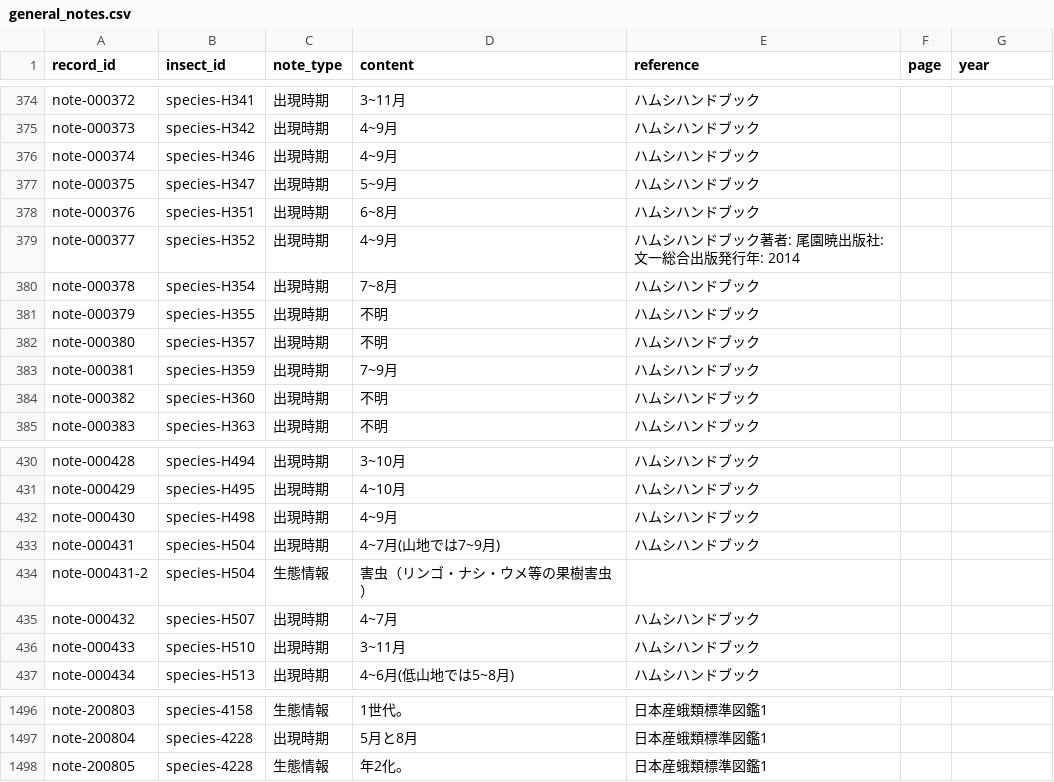
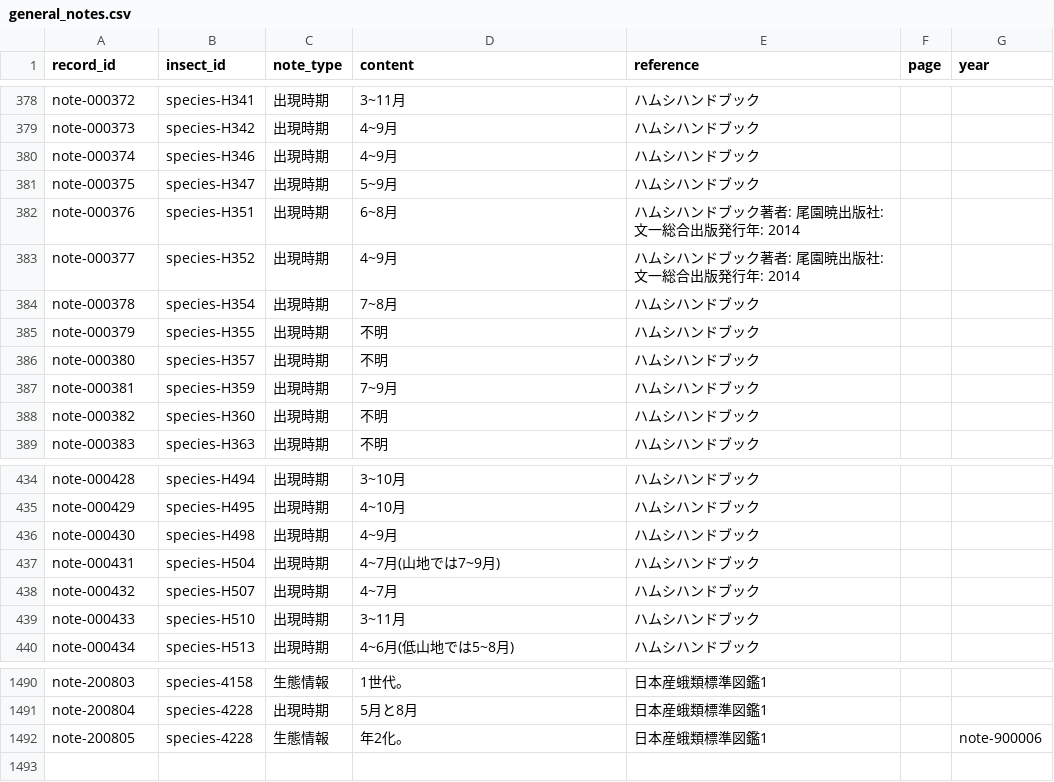
Before and after one commit to orau98/orau98.github.io, a CSV file: public/general_notes.csv, drawn as a sheet; only a part is shown, gaps mark what is left out; the diff covers the shown part only.

Commit message:
chore(csv): sanitize internal newlines in notes; fix emergence integration report header; rebuild public/normalized notes; update .gitignore for backup files

```diff
--- a/public/general_notes.csv
+++ b/public/general_notes.csv
@@ -377,3 +381,3 @@ note-000374,species-H346,出現時期,4~9月,ハムシハンドブック,,
 note-000375,species-H347,出現時期,5~9月,ハムシハンドブック,,
-note-000376,species-H351,出現時期,6~8月,ハムシハンドブック,,
+note-000376,species-H351,出現時期,6~8月,ハムシハンドブック著者: 尾園暁出版社: 文一総合出版発行年: 2014,,
 note-000377,species-H352,出現時期,4~9月,ハムシハンドブック著者: 尾園暁出版社: 文一総合出版発行年: 2014,,
@@ -433,3 +437,2 @@ note-000430,species-H498,出現時期,4~9月,ハムシハンドブック,,
 note-000431,species-H504,出現時期,4~7月(山地では7~9月),ハムシハンドブック,,
-note-000431-2,species-H504,生態情報,害虫（リンゴ・ナシ・ウメ等の果樹害虫）,,,
 note-000432,species-H507,出現時期,4~7月,ハムシハンドブック,,
@@ -1497,2 +1491,2 @@ note-200803,species-4158,生態情報,1世代。,日本産蛾類標準図鑑1,,
 note-200804,species-4228,出現時期,5月と8月,日本産蛾類標準図鑑1,,
-note-200805,species-4228,生態情報,年2化。,日本産蛾類標準図鑑1,,
+note-200805,species-4228,生態情報,年2化。,日本産蛾類標準図鑑1,,note-900006
```
Also changed, not shown: 5 added rows and 10 removed rows elsewhere in this file, reports/missing_ids.csv, 7 other files.
